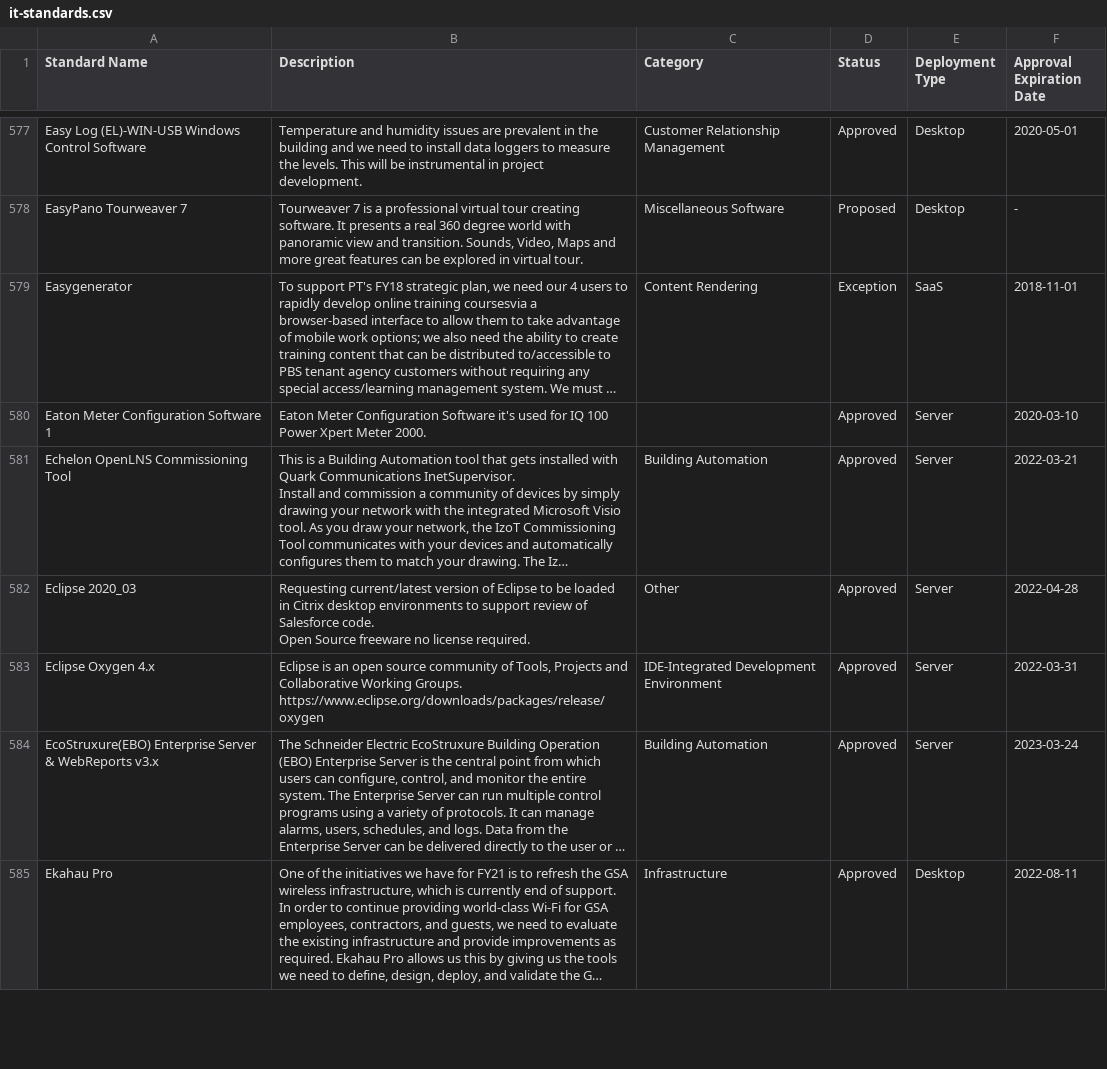
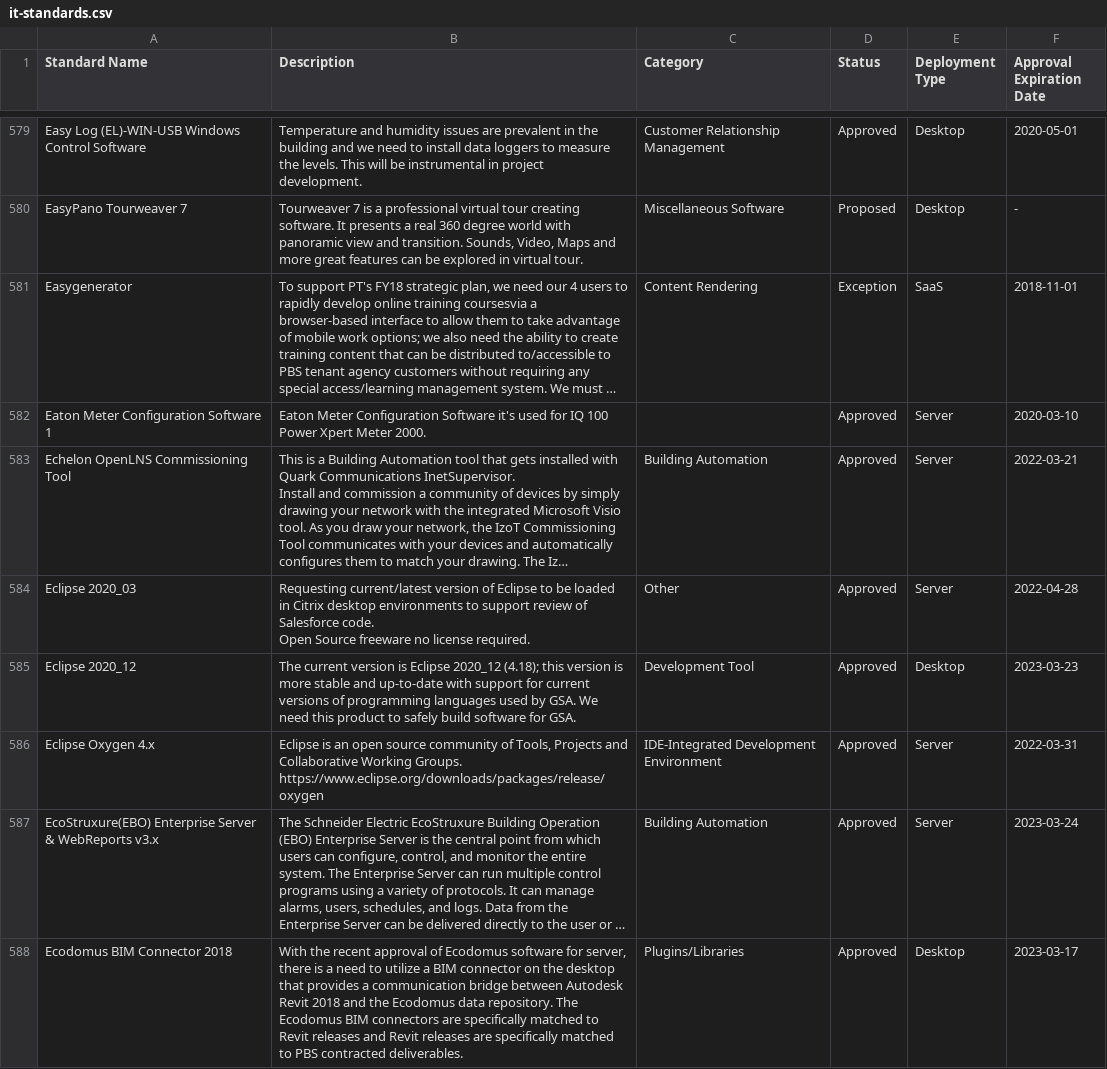
Before and after one commit to GSA/data, a CSV file: enterprise-architecture/it-standards.csv, drawn as a sheet; only a part is shown, gaps mark what is left out; the shorter side is filled out with more unchanged rows; long unchanged cells end in …; the diff covers the shown part only; the diff names each change by its address in the sheet, - before the commit and + after, or states it on an @@ line.

Commit message:
update IT Standards List

```diff
--- a/enterprise-architecture/it-standards.csv
+++ b/enterprise-architecture/it-standards.csv
+row 585: Eclipse 2020_12 | The current version is Eclipse 2020_12 (4.18); this version is more stable and up-to-date with support for current versions of programming languages used by GSA. We need this product to safely build software for GSA. | Development Tool | Approved | Desktop | 2023-03-23
+row 588: Ecodomus BIM Connector 2018 | With the recent approval of Ecodomus software for server, there is a need to utilize a BIM connector on the desktop that provides a communication bridge between Autodesk Revit 2018 and the Ecodomus data repository. The Ecodomus BIM connectors are specifically matched to Revit releases and Revit releases are specifically matched to PBS contracted deliverables. | Plugins/Libraries | Approved | Desktop | 2023-03-17
```
Also changed, not shown: 10 added rows and 1 edited cell elsewhere in this file.
